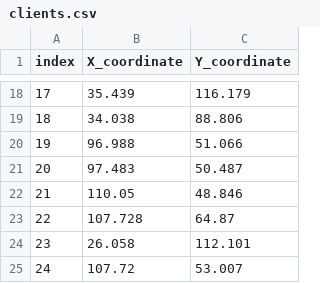
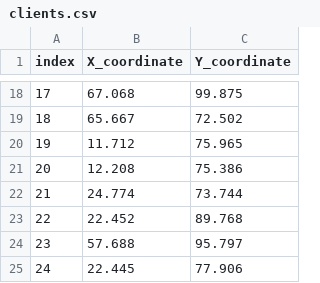
Before and after one commit to chriselster/FreightTestGenerator, a CSV file: out/clients.csv, drawn as a sheet; only a part is shown, gaps mark what is left out; the diff covers the shown part only.

```diff
--- a/out/clients.csv
+++ b/out/clients.csv
@@ -18,8 +18,8 @@ index,X_coordinate,Y_coordinate
-17,35.439,116.179
-18,34.038,88.806
-19,96.988,51.066
-20,97.483,50.487
-21,110.05,48.846
-22,107.728,64.87
-23,26.058,112.101
-24,107.72,53.007
+17,67.068,99.875
+18,65.667,72.502
+19,11.712,75.965
+20,12.208,75.386
+21,24.774,73.744
+22,22.452,89.768
+23,57.688,95.797
+24,22.445,77.906
```
Also changed, not shown: 32 edited cells elsewhere in this file, out/carriers.csv, out/clients_per_carrier.csv, 7 other files.
